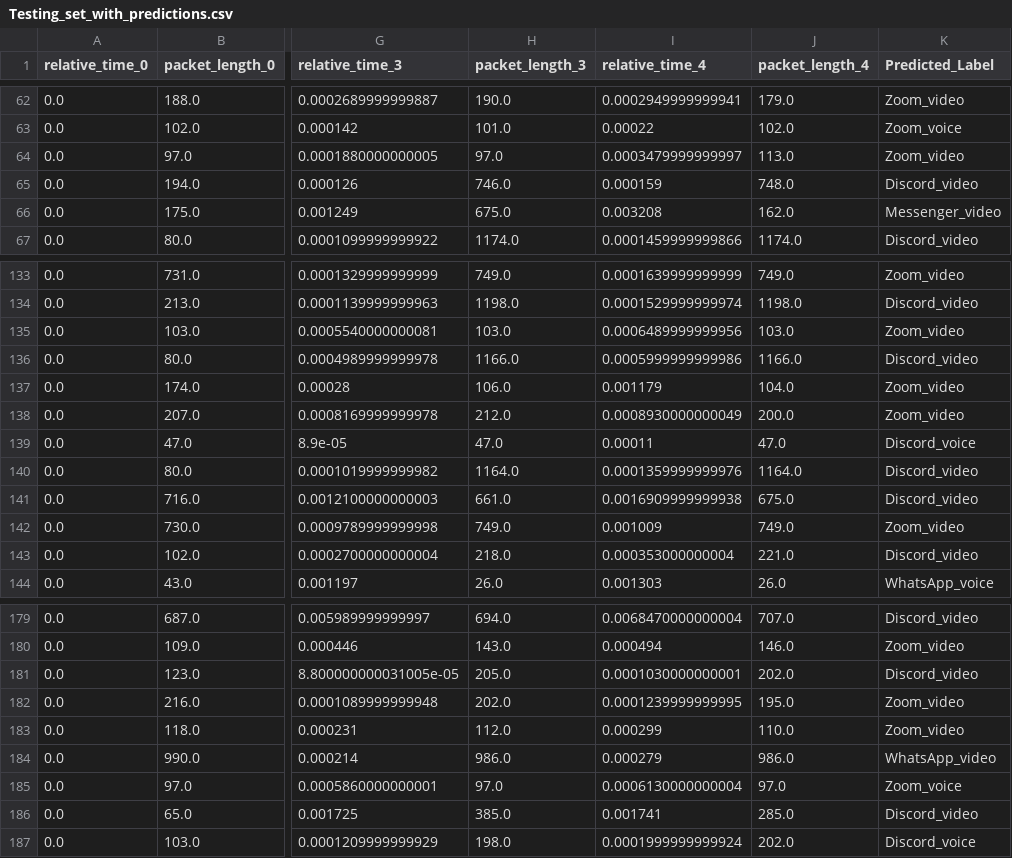
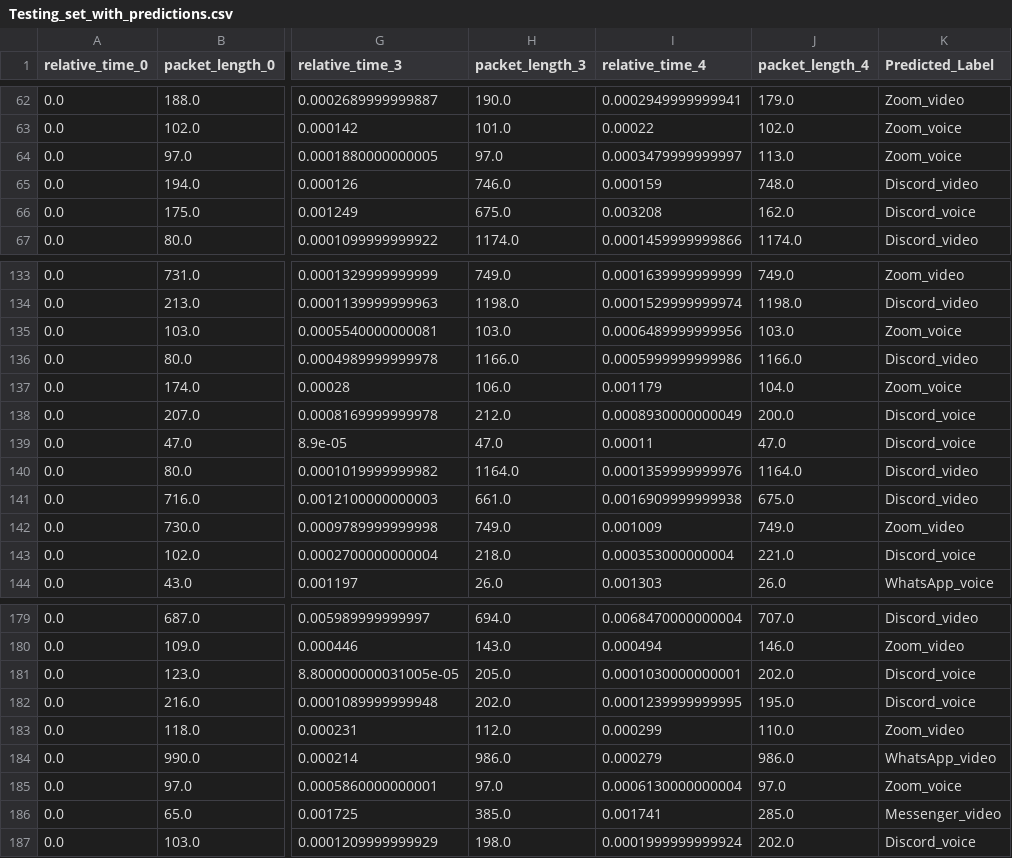
Before and after one commit to shauryahandu/Cyber_AI_Task_3, a CSV file: results/Testing_set_with_predictions.csv, drawn as a sheet; only a part is shown, gaps mark what is left out; the diff covers the shown part only; the diff names each change by its address in the sheet, - before the commit and + after, or states it on an @@ line.

```diff
--- a/results/Testing_set_with_predictions.csv
+++ b/results/Testing_set_with_predictions.csv
-K64 (Predicted_Label): Zoom_video
+K64 (Predicted_Label): Zoom_voice
-K66 (Predicted_Label): Messenger_video
+K66 (Predicted_Label): Discord_voice
-K135 (Predicted_Label): Zoom_video
+K135 (Predicted_Label): Zoom_voice
-K137 (Predicted_Label): Zoom_video
+K137 (Predicted_Label): Zoom_voice
-K138 (Predicted_Label): Zoom_video
+K138 (Predicted_Label): Discord_voice
-K143 (Predicted_Label): Discord_video
+K143 (Predicted_Label): Discord_voice
-K181 (Predicted_Label): Discord_video
+K181 (Predicted_Label): Discord_voice
-K182 (Predicted_Label): Zoom_video
+K182 (Predicted_Label): Discord_voice
-K186 (Predicted_Label): Discord_video
+K186 (Predicted_Label): Messenger_video
```
Also changed, not shown: 27 edited cells elsewhere in this file, catboost_info/learn_error.tsv, catboost_info/time_left.tsv, 10 other files.
